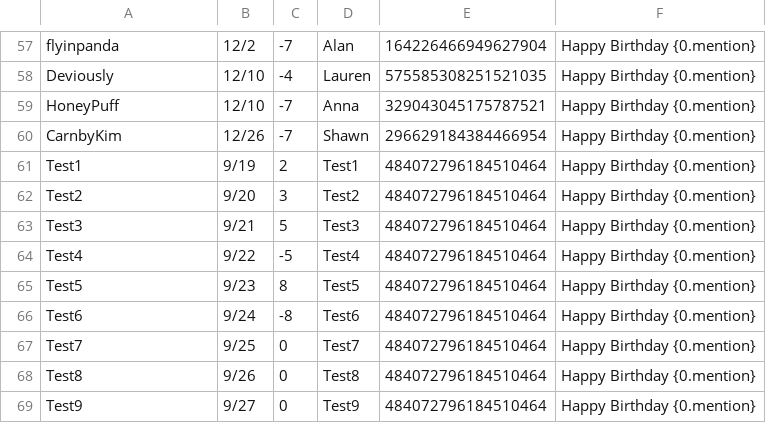
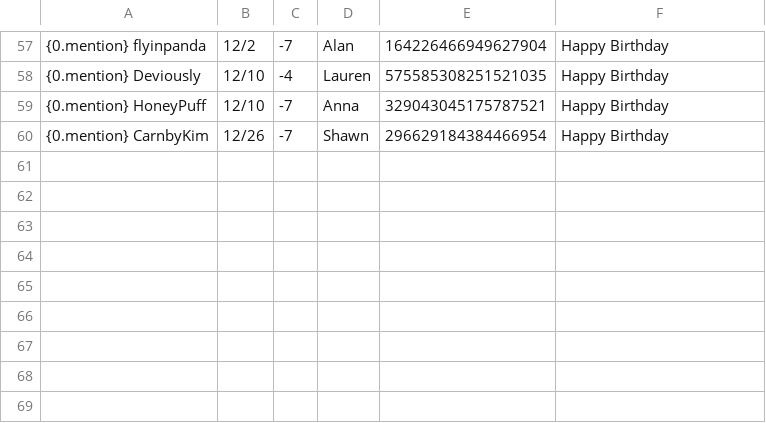
Before and after one commit to MaesterMatt/MottBott, a CSV file: birthdays.csv, drawn as a sheet; only a part is shown, gaps mark what is left out; the diff covers the shown part only; the diff names each change by its address in the sheet, - before the commit and + after, or states it on an @@ line.

Commit message:
removing birthday tests

```diff
--- a/birthdays.csv
+++ b/birthdays.csv
-A57: flyinpanda
+A57: {0.mention} flyinpanda
-F57:F60: Happy Birthday {0.mention}
+F57:F60: Happy Birthday
-A58: Deviously
+A58: {0.mention} Deviously
-A59: HoneyPuff
+A59: {0.mention} HoneyPuff
-A60: CarnbyKim
+A60: {0.mention} CarnbyKim
-row 61: Test1 | 9/19 | 2 | Test1 | 484072796184510464 | Happy Birthday {0.mention}
-row 62: Test2 | 9/20 | 3 | Test2 | 484072796184510464 | Happy Birthday {0.mention}
-row 63: Test3 | 9/21 | 5 | Test3 | 484072796184510464 | Happy Birthday {0.mention}
-row 64: Test4 | 9/22 | -5 | Test4 | 484072796184510464 | Happy Birthday {0.mention}
-row 65: Test5 | 9/23 | 8 | Test5 | 484072796184510464 | Happy Birthday {0.mention}
-row 66: Test6 | 9/24 | -8 | Test6 | 484072796184510464 | Happy Birthday {0.mention}
-row 67: Test7 | 9/25 | 0 | Test7 | 484072796184510464 | Happy Birthday {0.mention}
-row 68: Test8 | 9/26 | 0 | Test8 | 484072796184510464 | Happy Birthday {0.mention}
-row 69: Test9 | 9/27 | 0 | Test9 | 484072796184510464 | Happy Birthday {0.mention}
```
Also changed, not shown: 111 edited cells elsewhere in this file.
